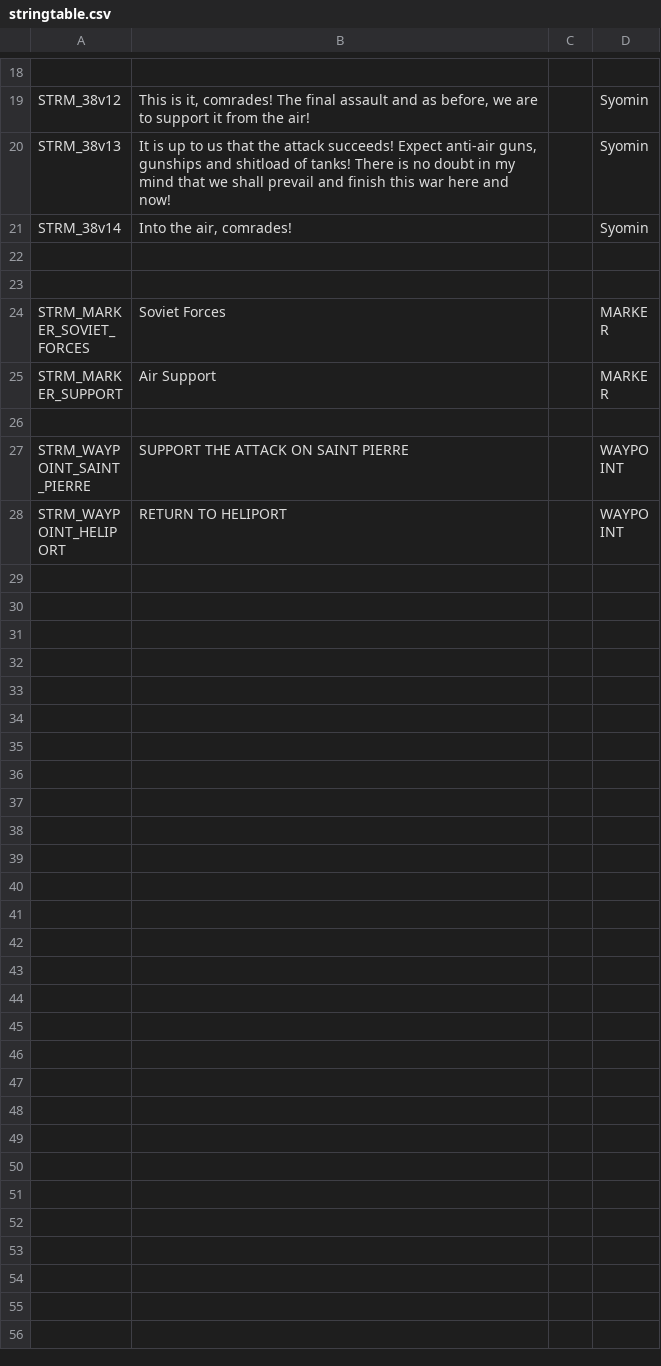
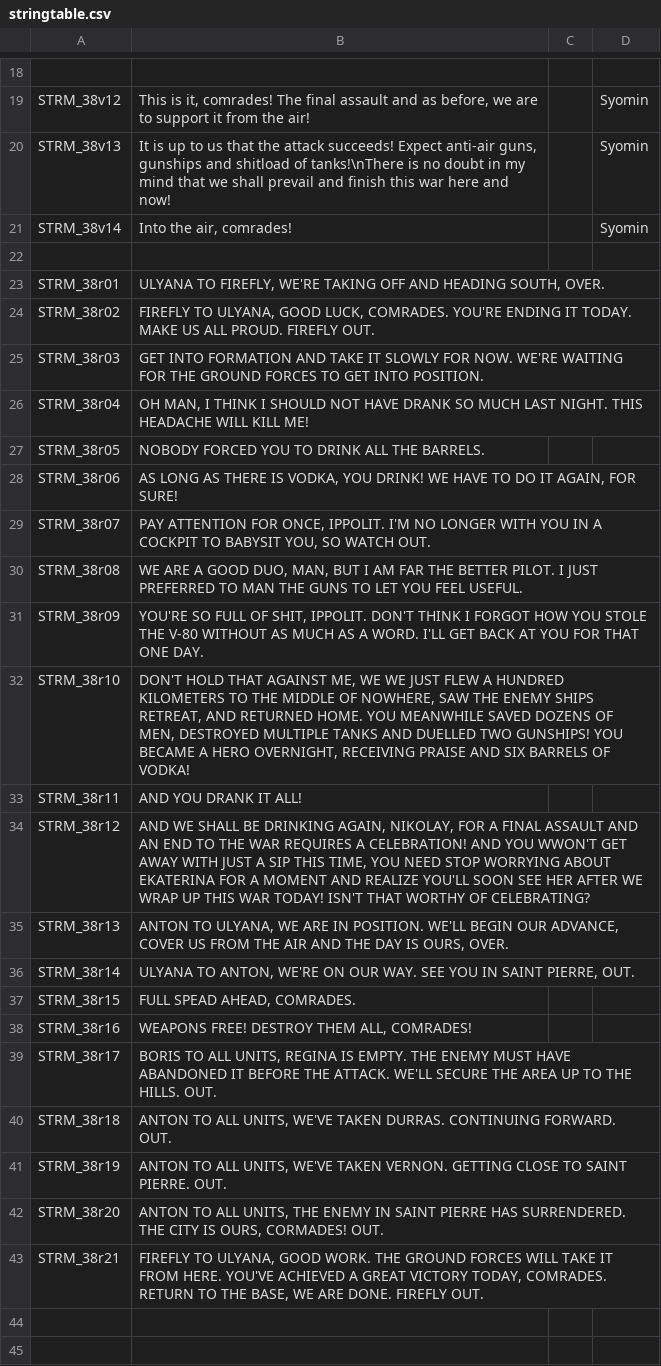
Before and after one commit to Kossyr/dawn, a CSV file: Missions/38RedSkies.Eden/stringtable.csv, drawn as a sheet; only a part is shown, gaps mark what is left out; the shorter side is filled out with more unchanged rows; the diff names each change by its address in the sheet, - before the commit and + after, or states it on an @@ line.

Commit message:
38 mission done

```diff
--- a/Missions/38RedSkies.Eden/stringtable.csv
+++ b/Missions/38RedSkies.Eden/stringtable.csv
-B20: …shitload of tanks! There is no…
+B20: …shitload of tanks!\nThere is no…
+row 22: (empty)
+row 23: STRM_38r01 | ULYANA TO FIREFLY, WE'RE TAKING OFF AND HEADING SOUTH, OVER.
+row 24: STRM_38r02 | FIREFLY TO ULYANA, GOOD LUCK, COMRADES. YOU'RE ENDING IT TODAY. MAKE US ALL PROUD. FIREFLY OUT.
+row 25: STRM_38r03 | GET INTO FORMATION AND TAKE IT SLOWLY FOR NOW. WE'RE WAITING FOR THE GROUND FORCES TO GET INTO POSITION.
+row 26: STRM_38r04 | OH MAN, I THINK I SHOULD NOT HAVE DRANK SO MUCH LAST NIGHT. THIS HEADACHE WILL KILL ME!
+row 27: STRM_38r05 | NOBODY FORCED YOU TO DRINK ALL THE BARRELS.
+row 28: STRM_38r06 | AS LONG AS THERE IS VODKA, YOU DRINK! WE HAVE TO DO IT AGAIN, FOR SURE!
+row 29: STRM_38r07 | PAY ATTENTION FOR ONCE, IPPOLIT. I'M NO LONGER WITH YOU IN A COCKPIT TO BABYSIT YOU, SO WATCH OUT.
+row 30: STRM_38r08 | WE ARE A GOOD DUO, MAN, BUT I AM FAR THE BETTER PILOT. I JUST PREFERRED TO MAN THE GUNS TO LET YOU FEEL USEFUL.
+row 31: STRM_38r09 | YOU'RE SO FULL OF SHIT, IPPOLIT. DON'T THINK I FORGOT HOW YOU STOLE THE V-80 WITHOUT AS MUCH AS A WORD. I'LL GET BACK AT YOU FOR THAT ONE DAY.
+row 32: STRM_38r10 | DON'T HOLD THAT AGAINST ME, WE WE JUST FLEW A HUNDRED KILOMETERS TO THE MIDDLE OF NOWHERE, SAW THE ENEMY SHIPS RETREAT, AND RETURNED HOME. YOU MEANWHILE SAVED DOZENS OF MEN, DESTROYED MULTIPLE TANKS AND DUELLED TWO GUNSHIPS! YOU BECAME A HERO OVERNIGHT, RECEIVING PRAISE AND SIX BARRELS OF VODKA!
+row 33: STRM_38r11 | AND YOU DRANK IT ALL!
+row 34: STRM_38r12 | AND WE SHALL BE DRINKING AGAIN, NIKOLAY, FOR A FINAL ASSAULT AND AN END TO THE WAR REQUIRES A CELEBRATION! AND YOU WWON'T GET AWAY WITH JUST A SIP THIS TIME, YOU NEED STOP WORRYING ABOUT EKATERINA FOR A MOMENT AND REALIZE YOU'LL SOON SEE HER AFTER WE WRAP UP THIS WAR TODAY! ISN'T THAT WORTHY OF CELEBRATING?
+row 35: STRM_38r13 | ANTON TO ULYANA, WE ARE IN POSITION. WE'LL BEGIN OUR ADVANCE, COVER US FROM THE AIR AND THE DAY IS OURS, OVER.
+row 36: STRM_38r14 | ULYANA TO ANTON, WE'RE ON OUR WAY. SEE YOU IN SAINT PIERRE, OUT.
+row 37: STRM_38r15 | FULL SPEAD AHEAD, COMRADES.
+row 38: STRM_38r16 | WEAPONS FREE! DESTROY THEM ALL, COMRADES!
+row 39: STRM_38r17 | BORIS TO ALL UNITS, REGINA IS EMPTY. THE ENEMY MUST HAVE ABANDONED IT BEFORE THE ATTACK. WE'LL SECURE THE AREA UP TO THE HILLS. OUT.
+row 40: STRM_38r18 | ANTON TO ALL UNITS, WE'VE TAKEN DURRAS. CONTINUING FORWARD. OUT.
+row 41: STRM_38r19 | ANTON TO ALL UNITS, WE'VE TAKEN VERNON. GETTING CLOSE TO SAINT PIERRE. OUT.
+row 42: STRM_38r20 | ANTON TO ALL UNITS, THE ENEMY IN SAINT PIERRE HAS SURRENDERED. THE CITY IS OURS, CORMADES! OUT.
+row 43: STRM_38r21 | FIREFLY TO ULYANA, GOOD WORK. THE GROUND FORCES WILL TAKE IT FROM HERE. YOU'VE ACHIEVED A GREAT VICTORY TODAY, COMRADES. RETURN TO THE BASE, WE ARE DONE. FIREFLY OUT.
```
Also changed, not shown: 13 other files.
